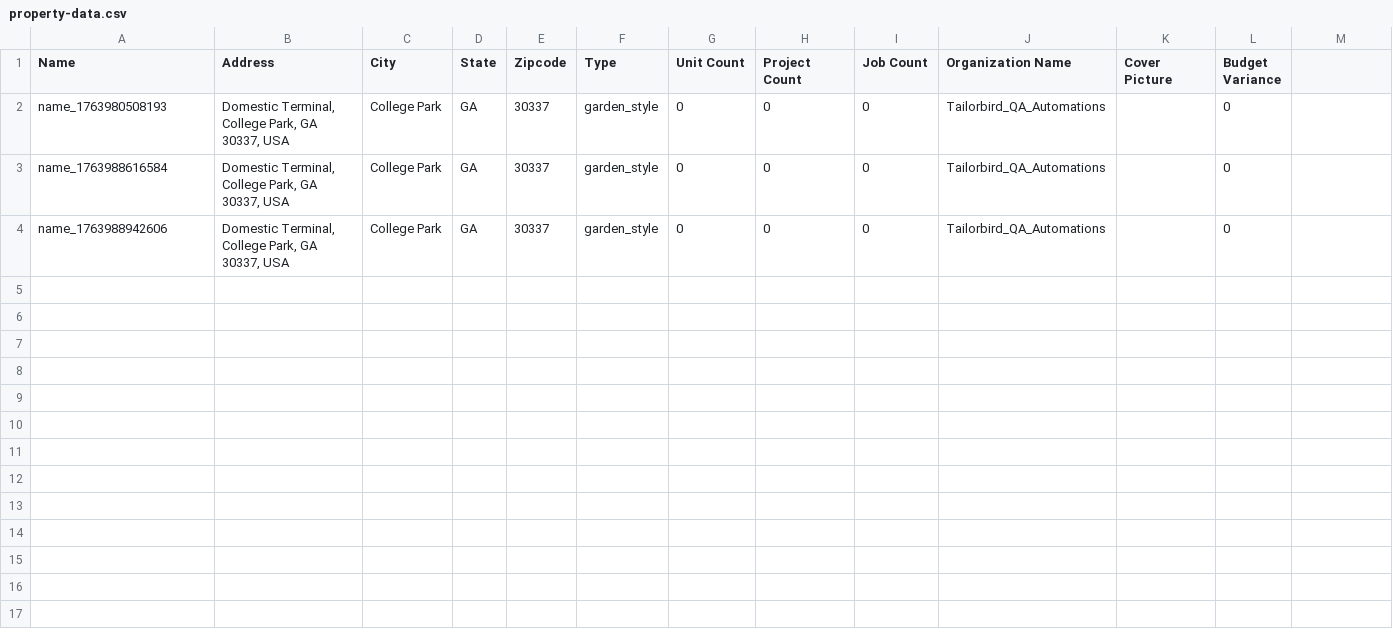
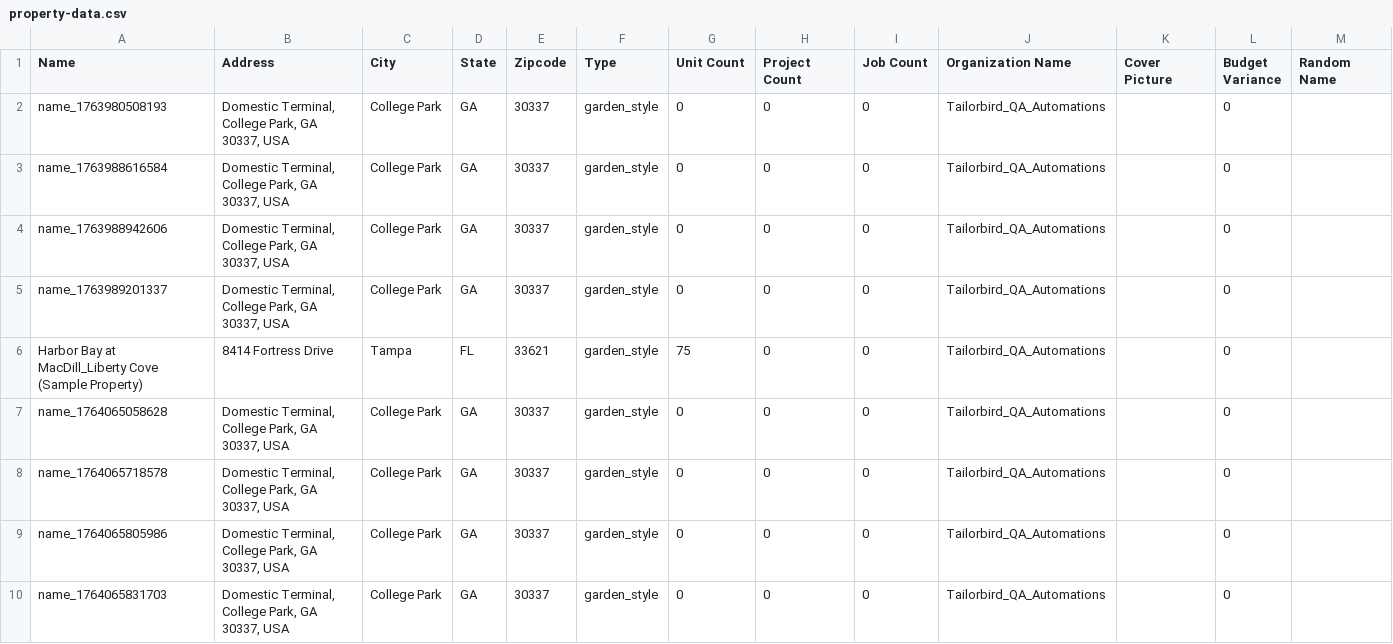
Before and after one commit to Harshalogy/Tailorbird_ui_automation, a CSV file: downloads/property-data.csv, drawn as a sheet; the diff names each change by its address in the sheet, - before the commit and + after, or states it on an @@ line.

Commit message:
Updated Manage Organization flow

```diff
--- a/downloads/property-data.csv
+++ b/downloads/property-data.csv
-M1: (empty)
+M1: Random Name
+row 5: name_1763989201337 | Domestic Terminal, College Park, GA 30337, USA | College Park | GA | 30337 | garden_style | 0 | 0 | 0 | Tailorbird_QA_Automations |  | 0
+row 6: Harbor Bay at MacDill_Liberty Cove (Sample Property) | 8414 Fortress Drive | Tampa | FL | 33621 | garden_style | 75 | 0 | 0 | Tailorbird_QA_Automations |  | 0
+row 7: name_1764065058628 | Domestic Terminal, College Park, GA 30337, USA | College Park | GA | 30337 | garden_style | 0 | 0 | 0 | Tailorbird_QA_Automations |  | 0
+row 8: name_1764065718578 | Domestic Terminal, College Park, GA 30337, USA | College Park | GA | 30337 | garden_style | 0 | 0 | 0 | Tailorbird_QA_Automations |  | 0
+row 9: name_1764065805986 | Domestic Terminal, College Park, GA 30337, USA | College Park | GA | 30337 | garden_style | 0 | 0 | 0 | Tailorbird_QA_Automations |  | 0
+row 10: name_1764065831703 | Domestic Terminal, College Park, GA 30337, USA | College Park | GA | 30337 | garden_style | 0 | 0 | 0 | Tailorbird_QA_Automations |  | 0
```
Also changed, not shown: 2 other files.
